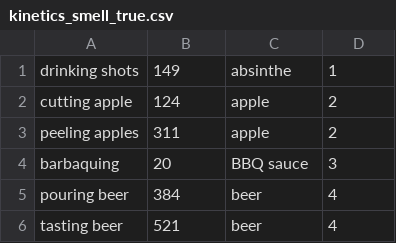
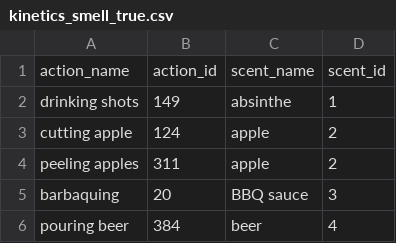
Before and after one commit to Fjuzi/traction_base, a CSV file: configs/kinetics_smell_true.csv, drawn as a sheet; only a part is shown; the shorter side is filled out with more unchanged rows.

Commit message:
Update kinetics_smell_true.csv

```diff
--- a/configs/kinetics_smell_true.csv
+++ b/configs/kinetics_smell_true.csv
@@ -1 +1,2 @@
+action_name,action_id,scent_name,scent_id
 drinking shots,149,absinthe,1
```
